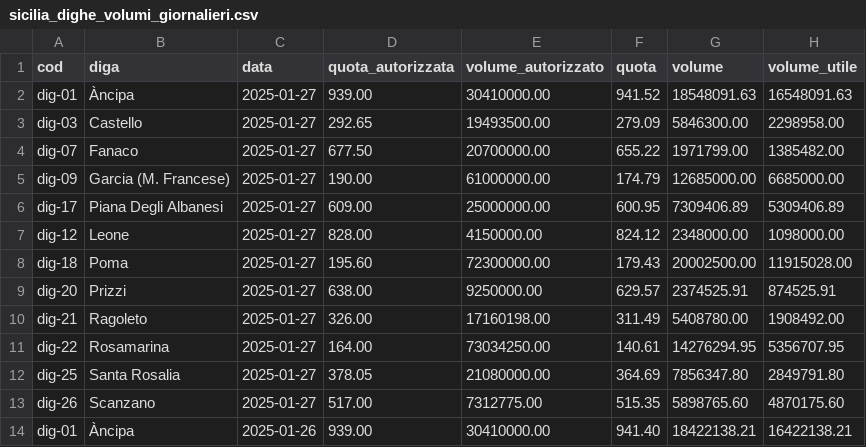
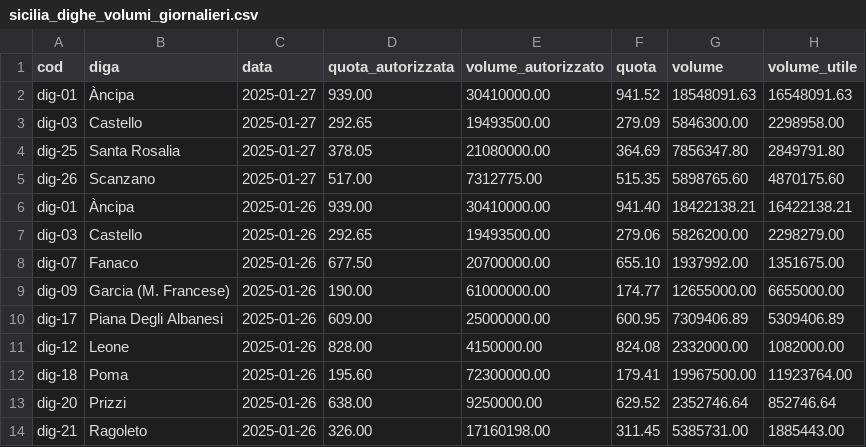
Before and after one commit to opendatasicilia/emergenza-idrica-sicilia, a CSV file: risorse/sicilia_dighe_volumi_giornalieri.csv, drawn as a sheet; only a part is shown; the shorter side is filled out with more unchanged rows; the diff names each change by its address in the sheet, - before the commit and + after, or states it on an @@ line.

Commit message:
[volumi giornalieri] test per #68

```diff
--- a/risorse/sicilia_dighe_volumi_giornalieri.csv
+++ b/risorse/sicilia_dighe_volumi_giornalieri.csv
-row 4: dig-07 | Fanaco | 2025-01-27 | 677.50 | 20700000.00 | 655.22 | 1971799.00 | 1385482.00
-row 5: dig-09 | Garcia (M. Francese) | 2025-01-27 | 190.00 | 61000000.00 | 174.79 | 12685000.00 | 6685000.00
-row 6: dig-17 | Piana Degli Albanesi | 2025-01-27 | 609.00 | 25000000.00 | 600.95 | 7309406.89 | 5309406.89
-row 7: dig-12 | Leone | 2025-01-27 | 828.00 | 4150000.00 | 824.12 | 2348000.00 | 1098000.00
-row 8: dig-18 | Poma | 2025-01-27 | 195.60 | 72300000.00 | 179.43 | 20002500.00 | 11915028.00
-row 9: dig-20 | Prizzi | 2025-01-27 | 638.00 | 9250000.00 | 629.57 | 2374525.91 | 874525.91
-row 10: dig-21 | Ragoleto | 2025-01-27 | 326.00 | 17160198.00 | 311.49 | 5408780.00 | 1908492.00
-row 11: dig-22 | Rosamarina | 2025-01-27 | 164.00 | 73034250.00 | 140.61 | 14276294.95 | 5356707.95
```
Also changed, not shown: 4 other files.
